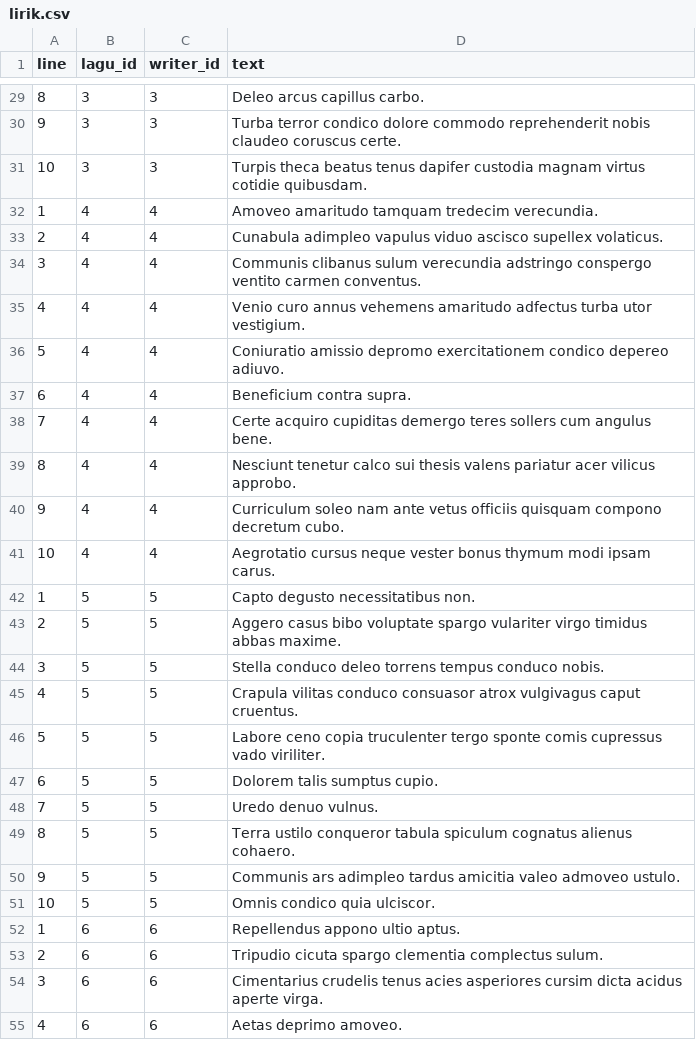
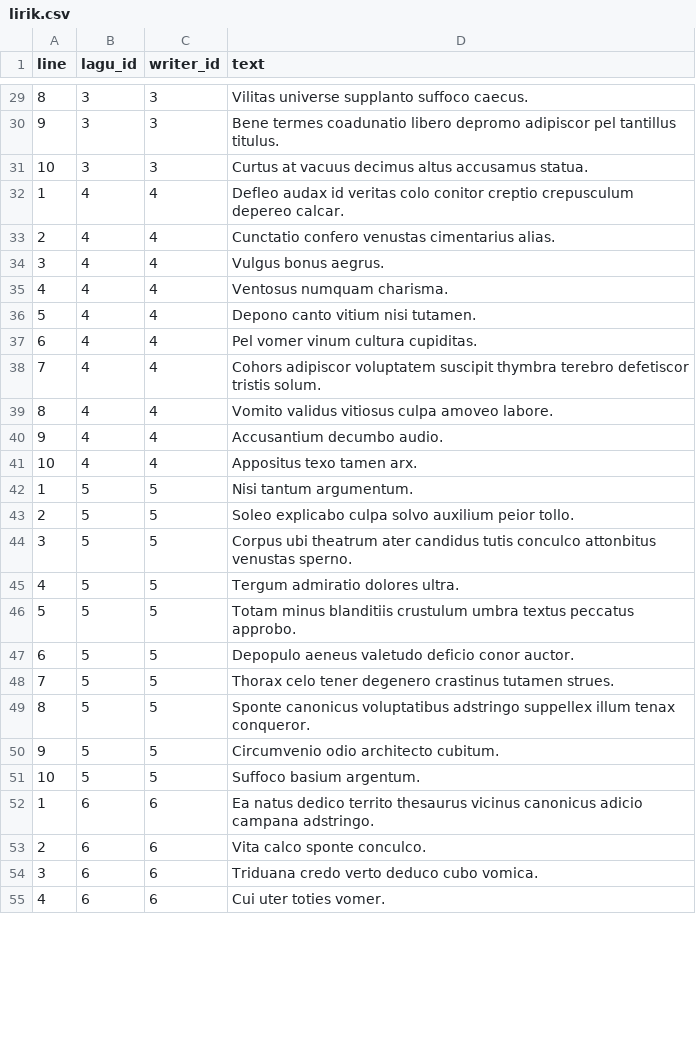
Before and after one commit to ImanuelSG/Tubes_Basdat, a CSV file: GeneratedData/lirik.csv, drawn as a sheet; only a part is shown, gaps mark what is left out; the diff covers the shown part only.

```diff
--- a/GeneratedData/lirik.csv
+++ b/GeneratedData/lirik.csv
@@ -29,27 +29,27 @@
-8,3,3,"Deleo arcus capillus carbo."
-9,3,3,"Turba terror condico dolore commodo reprehenderit nobis claudeo coruscus certe."
-10,3,3,"Turpis theca beatus tenus dapifer custodia magnam virtus cotidie quibusdam."
-1,4,4,"Amoveo amaritudo tamquam tredecim verecundia."
-2,4,4,"Cunabula adimpleo vapulus viduo ascisco supellex volaticus."
-3,4,4,"Communis clibanus sulum verecundia adstringo conspergo ventito carmen conventus."
-4,4,4,"Venio curo annus vehemens amaritudo adfectus turba utor vestigium."
-5,4,4,"Coniuratio amissio depromo exercitationem condico depereo adiuvo."
-6,4,4,"Beneficium contra supra."
-7,4,4,"Certe acquiro cupiditas demergo teres sollers cum angulus bene."
-8,4,4,"Nesciunt tenetur calco sui thesis valens pariatur acer vilicus approbo."
-9,4,4,"Curriculum soleo nam ante vetus officiis quisquam compono decretum cubo."
-10,4,4,"Aegrotatio cursus neque vester bonus thymum modi ipsam carus."
-1,5,5,"Capto degusto necessitatibus non."
-2,5,5,"Aggero casus bibo voluptate spargo vulariter virgo timidus abbas maxime."
-3,5,5,"Stella conduco deleo torrens tempus conduco nobis."
-4,5,5,"Crapula vilitas conduco consuasor atrox vulgivagus caput cruentus."
-5,5,5,"Labore ceno copia truculenter tergo sponte comis cupressus vado viriliter."
-6,5,5,"Dolorem talis sumptus cupio."
-7,5,5,"Uredo denuo vulnus."
-8,5,5,"Terra ustilo conqueror tabula spiculum cognatus alienus cohaero."
-9,5,5,"Communis ars adimpleo tardus amicitia valeo admoveo ustulo."
-10,5,5,"Omnis condico quia ulciscor."
-1,6,6,"Repellendus appono ultio aptus."
-2,6,6,"Tripudio cicuta spargo clementia complectus sulum."
-3,6,6,"Cimentarius crudelis tenus acies asperiores cursim dicta acidus aperte virga."
-4,6,6,"Aetas deprimo amoveo."
+8,3,3,"Vilitas universe supplanto suffoco caecus."
+9,3,3,"Bene termes coadunatio libero depromo adipiscor pel tantillus titulus."
+10,3,3,"Curtus at vacuus decimus altus accusamus statua."
+1,4,4,"Defleo audax id veritas colo conitor creptio crepusculum depereo calcar."
+2,4,4,"Cunctatio confero venustas cimentarius alias."
+3,4,4,"Vulgus bonus aegrus."
+4,4,4,"Ventosus numquam charisma."
+5,4,4,"Depono canto vitium nisi tutamen."
+6,4,4,"Pel vomer vinum cultura cupiditas."
+7,4,4,"Cohors adipiscor voluptatem suscipit thymbra terebro defetiscor tristis solum."
+8,4,4,"Vomito validus vitiosus culpa amoveo labore."
+9,4,4,"Accusantium decumbo audio."
+10,4,4,"Appositus texo tamen arx."
+1,5,5,"Nisi tantum argumentum."
+2,5,5,"Soleo explicabo culpa solvo auxilium peior tollo."
+3,5,5,"Corpus ubi theatrum ater candidus tutis conculco attonbitus venustas sperno."
+4,5,5,"Tergum admiratio dolores ultra."
+5,5,5,"Totam minus blanditiis crustulum umbra textus peccatus approbo."
+6,5,5,"Depopulo aeneus valetudo deficio conor auctor."
+7,5,5,"Thorax celo tener degenero crastinus tutamen strues."
+8,5,5,"Sponte canonicus voluptatibus adstringo suppellex illum tenax conqueror."
+9,5,5,"Circumvenio odio architecto cubitum."
+10,5,5,"Suffoco basium argentum."
+1,6,6,"Ea natus dedico territo thesaurus vicinus canonicus adicio campana adstringo."
+2,6,6,"Vita calco sponte conculco."
+3,6,6,"Triduana credo verto deduco cubo vomica."
+4,6,6,"Cui uter toties vomer."
```
Also changed, not shown: 123 edited cells elsewhere in this file, GeneratedData/apple_id.csv, GeneratedData/playlist.csv, 11 other files.
